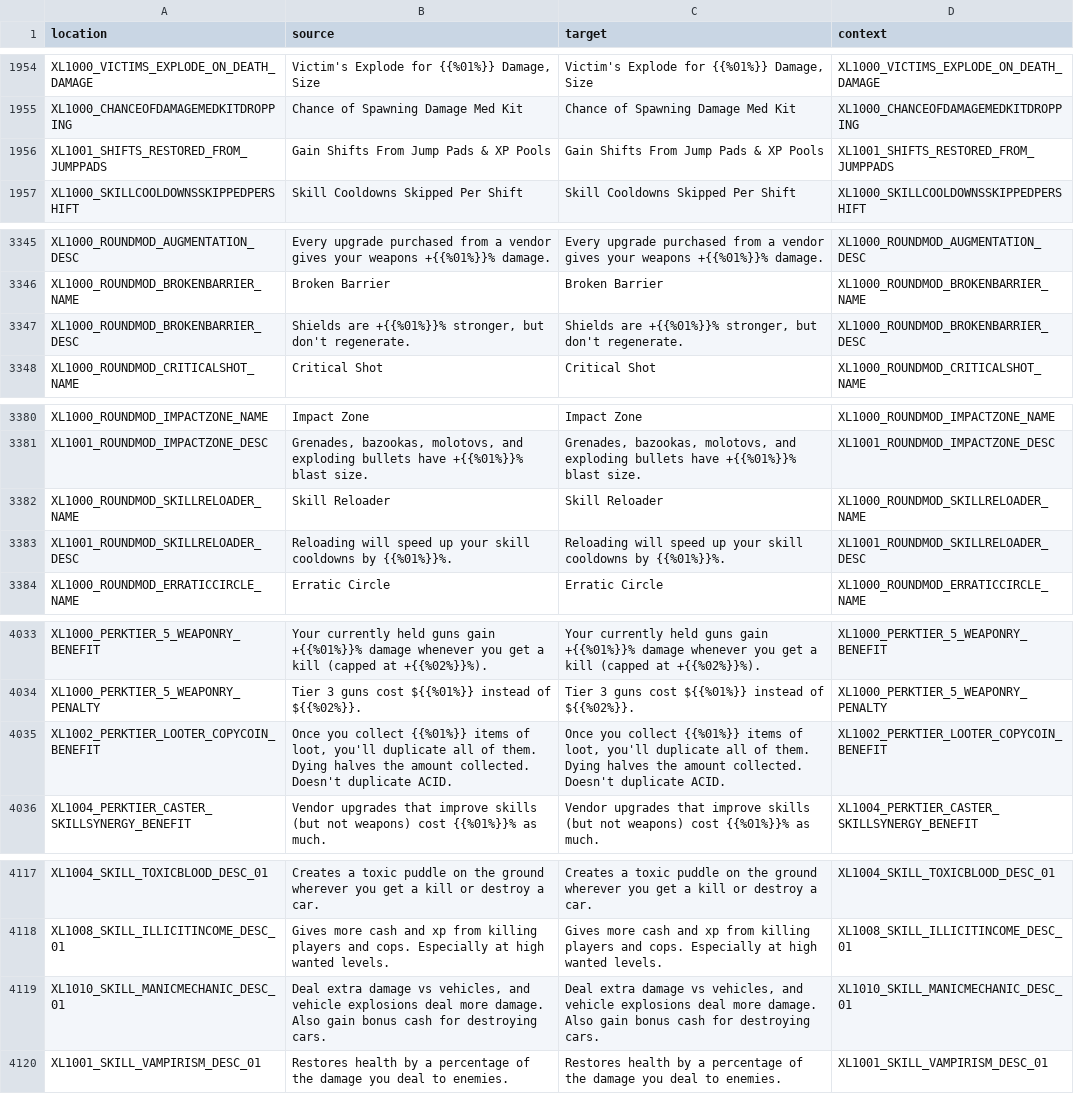
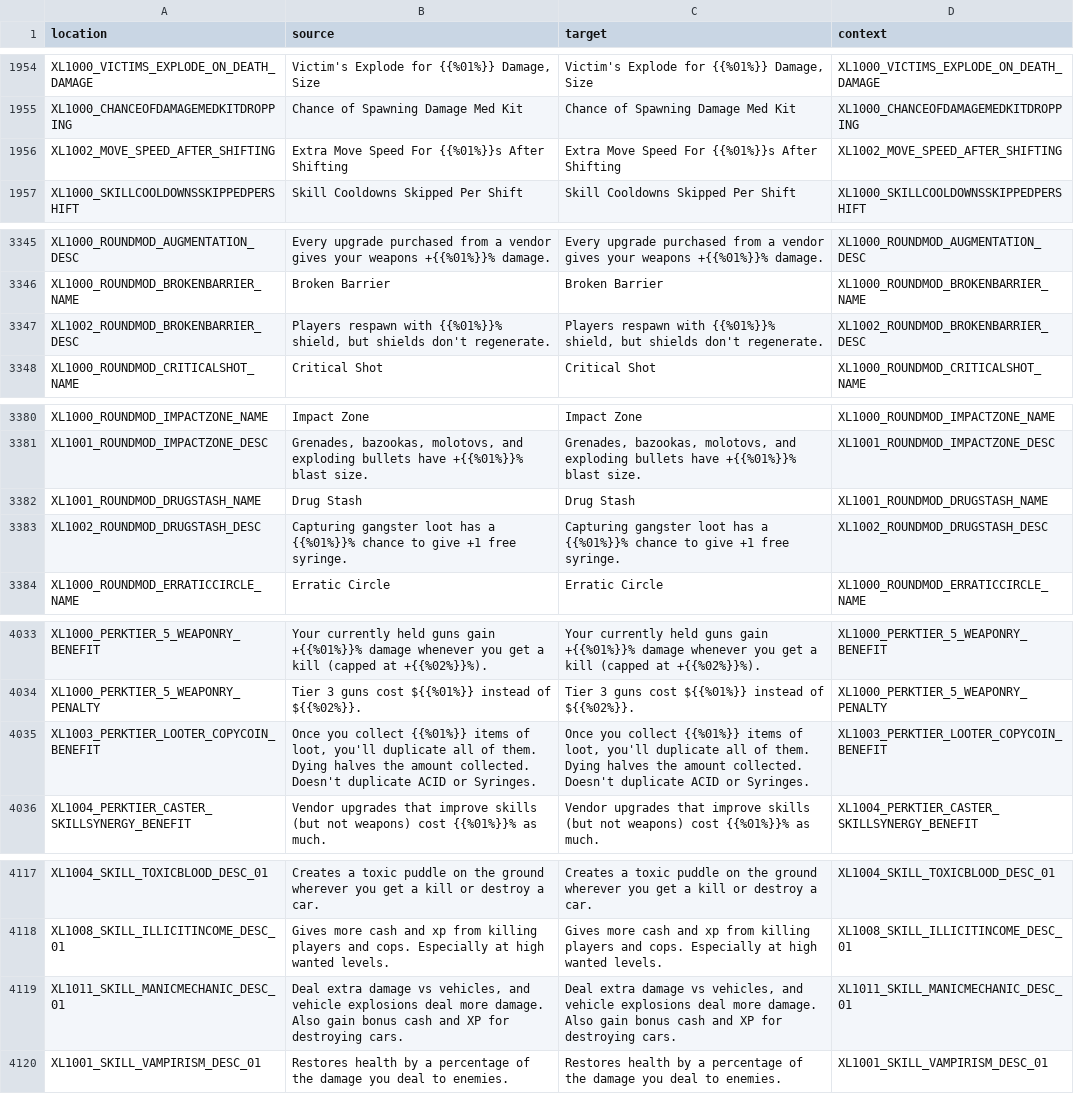
Before and after one commit to bencelot/GeneshiftTranslations, a CSV file: en.csv, drawn as a sheet; only a part is shown, gaps mark what is left out.

```diff
--- a/en.csv
+++ b/en.csv
@@ -1955,3 +1955,3 @@
 "XL1000_CHANCEOFDAMAGEMEDKITDROPPING","Chance of Spawning Damage Med Kit","Chance of Spawning Damage Med Kit","XL1000_CHANCEOFDAMAGEMEDKITDROPPING"
-"XL1001_SHIFTS_RESTORED_FROM_JUMPPADS","Gain Shifts From Jump Pads & XP Pools","Gain Shifts From Jump Pads & XP Pools","XL1001_SHIFTS_RESTORED_FROM_JUMPPADS"
+"XL1002_MOVE_SPEED_AFTER_SHIFTING","Extra Move Speed For {{%01%}}s After Shifting","Extra Move Speed For {{%01%}}s After Shifting","XL1002_MOVE_SPEED_AFTER_SHIFTING"
 "XL1000_SKILLCOOLDOWNSSKIPPEDPERSHIFT","Skill Cooldowns Skipped Per Shift","Skill Cooldowns Skipped Per Shift","XL1000_SKILLCOOLDOWNSSKIPPEDPERSHIFT"
@@ -3346,3 +3346,3 @@
 "XL1000_ROUNDMOD_BROKENBARRIER_NAME","Broken Barrier","Broken Barrier","XL1000_ROUNDMOD_BROKENBARRIER_NAME"
-"XL1000_ROUNDMOD_BROKENBARRIER_DESC","Shields are +{{%01%}}% stronger, but don't regenerate.","Shields are +{{%01%}}% stronger, but don't regenerate.","XL1000_ROUNDMOD_BROKENBARRIER_DESC"
+"XL1002_ROUNDMOD_BROKENBARRIER_DESC","Players respawn with {{%01%}}% shield, but shields don't regenerate.","Players respawn with {{%01%}}% shield, but shields don't regenerate.","XL1002_ROUNDMOD_BROKENBARRIER_DESC"
 "XL1000_ROUNDMOD_CRITICALSHOT_NAME","Critical Shot","Critical Shot","XL1000_ROUNDMOD_CRITICALSHOT_NAME"
@@ -3381,4 +3381,4 @@
 "XL1001_ROUNDMOD_IMPACTZONE_DESC","Grenades, bazookas, molotovs, and exploding bullets have +{{%01%}}% blast size.","Grenades, bazookas, molotovs, and exploding bullets have +{{%01%}}% blast size.","XL1001_ROUNDMOD_IMPACTZONE_DESC"
-"XL1000_ROUNDMOD_SKILLRELOADER_NAME","Skill Reloader","Skill Reloader","XL1000_ROUNDMOD_SKILLRELOADER_NAME"
-"XL1001_ROUNDMOD_SKILLRELOADER_DESC","Reloading will speed up your skill cooldowns by {{%01%}}%.","Reloading will speed up your skill cooldowns by {{%01%}}%.","XL1001_ROUNDMOD_SKILLRELOADER_DESC"
+"XL1001_ROUNDMOD_DRUGSTASH_NAME","Drug Stash","Drug Stash","XL1001_ROUNDMOD_DRUGSTASH_NAME"
+"XL1002_ROUNDMOD_DRUGSTASH_DESC","Capturing gangster loot has a {{%01%}}% chance to give +1 free syringe.","Capturing gangster loot has a {{%01%}}% chance to give +1 free syringe.","XL1002_ROUNDMOD_DRUGSTASH_DESC"
 "XL1000_ROUNDMOD_ERRATICCIRCLE_NAME","Erratic Circle","Erratic Circle","XL1000_ROUNDMOD_ERRATICCIRCLE_NAME"
@@ -4034,3 +4034,3 @@
 "XL1000_PERKTIER_5_WEAPONRY_PENALTY","Tier 3 guns cost ${{%01%}} instead of ${{%02%}}.","Tier 3 guns cost ${{%01%}} instead of ${{%02%}}.","XL1000_PERKTIER_5_WEAPONRY_PENALTY"
-"XL1002_PERKTIER_LOOTER_COPYCOIN_BENEFIT","Once you collect {{%01%}} items of loot, you'll duplicate all of them. Dying halves the amount collected. Doesn't duplicate ACID.","Once you collect {{%01%}} items of loot, you'll duplicate all of them. Dying halves the amount collected. Doesn't duplicate ACID.","XL1002_PERKTIER_LOOTER_COPYCOIN_BENEFIT"
+"XL1003_PERKTIER_LOOTER_COPYCOIN_BENEFIT","Once you collect {{%01%}} items of loot, you'll duplicate all of them. Dying halves the amount collected. Doesn't duplicate ACID or Syringes.","Once you collect {{%01%}} items of loot, you'll duplicate all of them. Dying halves the amount collected. Doesn't duplicate ACID or Syringes.","XL1003_PERKTIER_LOOTER_COPYCOIN_BENEFIT"
 "XL1004_PERKTIER_CASTER_SKILLSYNERGY_BENEFIT","Vendor upgrades that improve skills (but not weapons) cost {{%01%}}% as much.","Vendor upgrades that improve skills (but not weapons) cost {{%01%}}% as much.","XL1004_PERKTIER_CASTER_SKILLSYNERGY_BENEFIT"
@@ -4118,3 +4118,3 @@
 "XL1008_SKILL_ILLICITINCOME_DESC_01","Gives more cash and xp from killing players and cops. Especially at high wanted levels.","Gives more cash and xp from killing players and cops. Especially at high wanted levels.","XL1008_SKILL_ILLICITINCOME_DESC_01"
-"XL1010_SKILL_MANICMECHANIC_DESC_01","Deal extra damage vs vehicles, and vehicle explosions deal more damage. Also gain bonus cash for destroying cars.","Deal extra damage vs vehicles, and vehicle explosions deal more damage. Also gain bonus cash for destroying cars.","XL1010_SKILL_MANICMECHANIC_DESC_01"
+"XL1011_SKILL_MANICMECHANIC_DESC_01","Deal extra damage vs vehicles, and vehicle explosions deal more damage. Also gain bonus cash and XP for destroying cars.","Deal extra damage vs vehicles, and vehicle explosions deal more damage. Also gain bonus cash and XP for destroying cars.","XL1011_SKILL_MANICMECHANIC_DESC_01"
 "XL1001_SKILL_VAMPIRISM_DESC_01","Restores health by a percentage of the damage you deal to enemies.","Restores health by a percentage of the damage you deal to enemies.","XL1001_SKILL_VAMPIRISM_DESC_01"
```
Also changed, not shown: de.csv, es_AR.csv, 4 other files.
